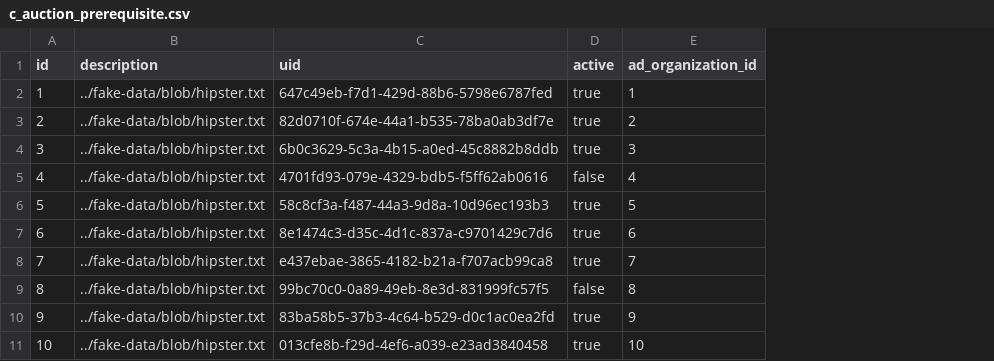
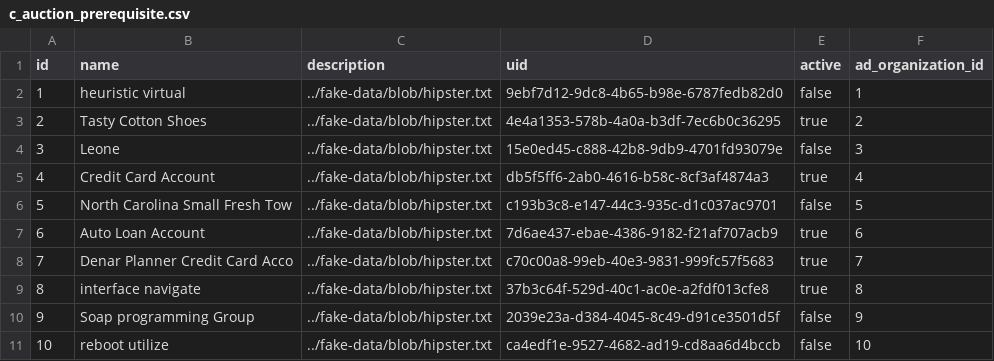
Before and after one commit to erid-rahmad/Eproch, a CSV file: src/main/resources/config/liquibase/fake-data/c_auction_prerequisite.csv, drawn as a sheet; addresses are those after the commit; the diff names each change by its address in the sheet, - before the commit and + after, or states it on an @@ line.

Commit message:
AP-433 Update auction pre-submission
Add functinality to accept/decline prerequisite (vendor)
Vendor can now select the items he want to bid

```diff
--- a/src/main/resources/config/liquibase/fake-data/c_auction_prerequisite.csv
+++ b/src/main/resources/config/liquibase/fake-data/c_auction_prerequisite.csv
+column B (name), rows 2-11: heuristic virtual | Tasty Cotton Shoes | Leone | Credit Card Account | North Carolina Small Fresh Tow | Auto Loan Account | Denar Planner Credit Card Acco | interface navigate | Soap programming Group | reboot utilize
-D2 (uid): 647c49eb-f7d1-429d-88b6-5798e6787fed
+D2 (uid): 9ebf7d12-9dc8-4b65-b98e-6787fedb82d0
-E2 (active): true
+E2 (active): false
-D3 (uid): 82d0710f-674e-44a1-b535-78ba0ab3df7e
+D3 (uid): 4e4a1353-578b-4a0a-b3df-7ec6b0c36295
-D4 (uid): 6b0c3629-5c3a-4b15-a0ed-45c8882b8ddb
+D4 (uid): 15e0ed45-c888-42b8-9db9-4701fd93079e
-E4 (active): true
+E4 (active): false
-D5 (uid): 4701fd93-079e-4329-bdb5-f5ff62ab0616
+D5 (uid): db5f5ff6-2ab0-4616-b58c-8cf3af4874a3
-E5 (active): false
+E5 (active): true
-D6 (uid): 58c8cf3a-f487-44a3-9d8a-10d96ec193b3
+D6 (uid): c193b3c8-e147-44c3-935c-d1c037ac9701
-E6 (active): true
+E6 (active): false
-D7 (uid): 8e1474c3-d35c-4d1c-837a-c9701429c7d6
+D7 (uid): 7d6ae437-ebae-4386-9182-f21af707acb9
-D8 (uid): e437ebae-3865-4182-b21a-f707acb99ca8
+D8 (uid): c70c00a8-99eb-40e3-9831-999fc57f5683
-D9 (uid): 99bc70c0-0a89-49eb-8e3d-831999fc57f5
+D9 (uid): 37b3c64f-529d-40c1-ac0e-a2fdf013cfe8
-E9 (active): false
+E9 (active): true
-D10 (uid): 83ba58b5-37b3-4c64-b529-d0c1ac0ea2fd
+D10 (uid): 2039e23a-d384-4045-8c49-d91ce3501d5f
-E10:E11 (active): true
+E10:E11 (active): false
-D11 (uid): 013cfe8b-f29d-4ef6-a039-e23ad3840458
+D11 (uid): ca4edf1e-9527-4682-ad19-cd8aa6d4bccb
```
Also changed, not shown: src/main/resources/config/liquibase/fake-data/m_auction_item.csv, src/main/resources/config/liquibase/fake-data/m_auction_submission.csv, 51 other files.
